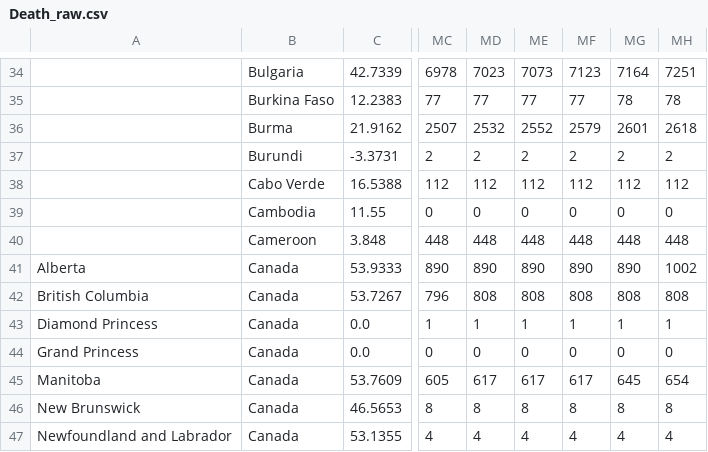
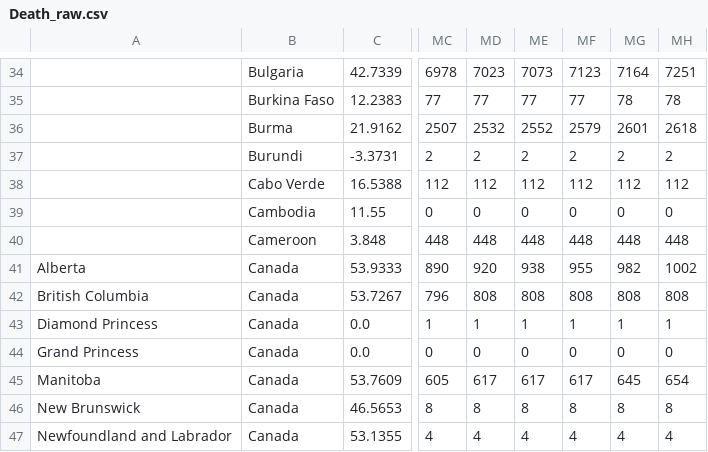
Before and after one commit to TuTomasz/Covid19-Dataset, a CSV file: Data/raw/Death_raw.csv, drawn as a sheet; only a part is shown, gaps mark what is left out; the diff names each change by its address in the sheet, - before the commit and + after, or states it on an @@ line.

```diff
--- a/Data/raw/Death_raw.csv
+++ b/Data/raw/Death_raw.csv
-MD41: 890
+MD41: 920
-ME41: 890
+ME41: 938
-MF41: 890
+MF41: 955
-MG41: 890
+MG41: 982
```
Also changed, not shown: Data/raw/Cases_raw.csv, 3 other files.
